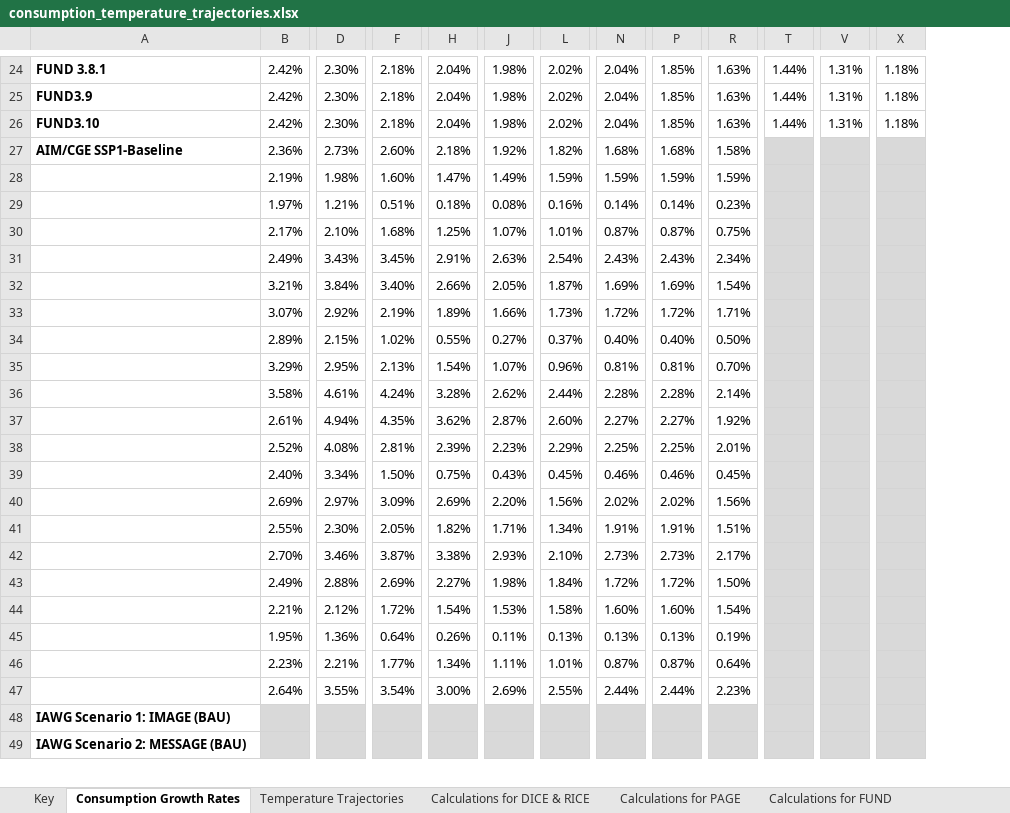
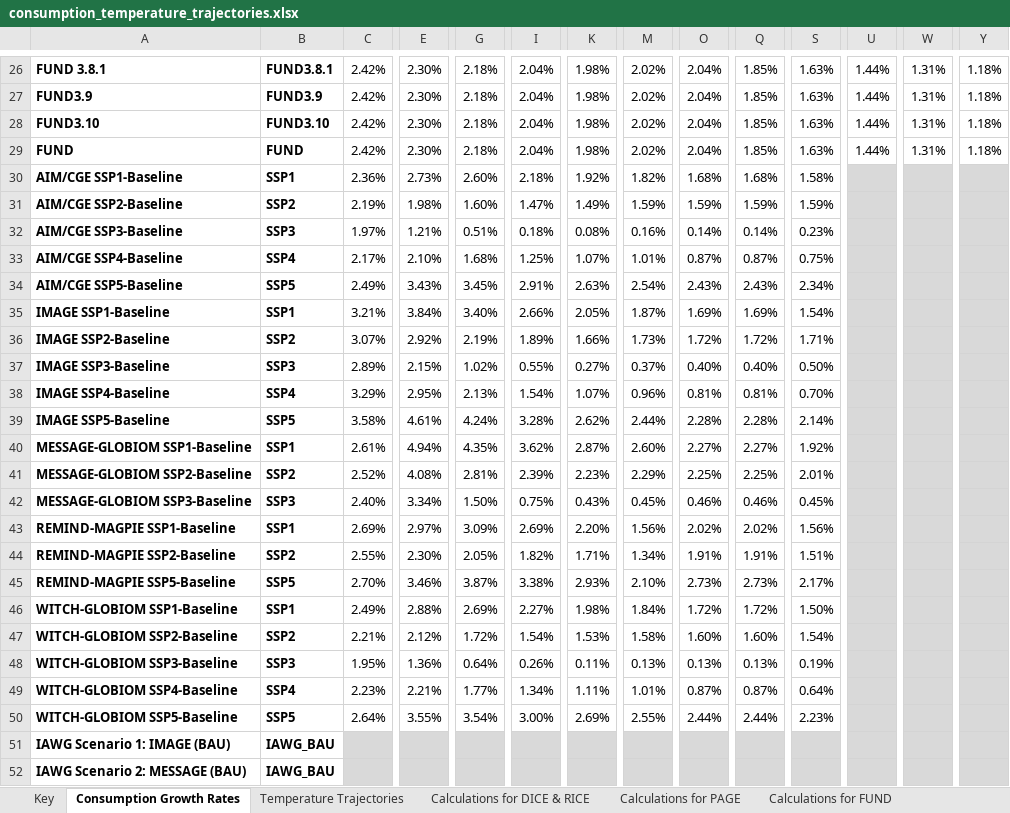
Before and after one commit to fmoore125/scc_structural, an Excel workbook: data/scenarios/consumption_temperature_trajectories.xlsx, sheet Consumption Growth Rates, drawn as a sheet; only a part is shown, gaps mark what is left out; values as stored, in another font and other column widths than the file's, no borders; addresses are those after the commit; rows hold the shown columns only; the diff covers the shown part only; the diff names each change by its address in the sheet, - before the commit and + after, or states it on an @@ line.

```diff
--- a/data/scenarios/consumption_temperature_trajectories.xlsx (sheet Consumption Growth Rates)
+++ b/data/scenarios/consumption_temperature_trajectories.xlsx (sheet Consumption Growth Rates)
+column B, rows 26-28: FUND3.8.1 | FUND3.9 | FUND3.10; rows 30-52: SSP1 | SSP2 | SSP3 | SSP4 | SSP5 | SSP1 | SSP2 | SSP3 | SSP4 | SSP5 | SSP1 | SSP2 | SSP3 | SSP1 | SSP2 | SSP5 | SSP1 | SSP2 | SSP3 | SSP4 | SSP5 | IAWG_BAU | IAWG_BAU
+row 29: FUND | FUND | 2.42% | 2.30% | 2.18% | 2.04% | 1.98% | 2.02% | 2.04% | 1.85% | 1.63% | 1.44% | 1.31% | 1.18%
-A31: (empty)
+A31: AIM/CGE SSP2-Baseline
-A32: (empty)
+A32: AIM/CGE SSP3-Baseline
-A33: (empty)
+A33: AIM/CGE SSP4-Baseline
-A34: (empty)
+A34: AIM/CGE SSP5-Baseline
-A35: (empty)
+A35: IMAGE SSP1-Baseline
-A36: (empty)
+A36: IMAGE SSP2-Baseline
-A37: (empty)
+A37: IMAGE SSP3-Baseline
-A38: (empty)
+A38: IMAGE SSP4-Baseline
-A39: (empty)
+A39: IMAGE SSP5-Baseline
-A40: (empty)
+A40: MESSAGE-GLOBIOM SSP1-Baseline
-A41: (empty)
+A41: MESSAGE-GLOBIOM SSP2-Baseline
-A42: (empty)
+A42: MESSAGE-GLOBIOM SSP3-Baseline
-A43: (empty)
+A43: REMIND-MAGPIE SSP1-Baseline
-A44: (empty)
+A44: REMIND-MAGPIE SSP2-Baseline
-A45: (empty)
+A45: REMIND-MAGPIE SSP5-Baseline
-A46: (empty)
+A46: WITCH-GLOBIOM SSP1-Baseline
-A47: (empty)
+A47: WITCH-GLOBIOM SSP2-Baseline
-A48: (empty)
+A48: WITCH-GLOBIOM SSP3-Baseline
-A49: (empty)
+A49: WITCH-GLOBIOM SSP4-Baseline
-A50: (empty)
+A50: WITCH-GLOBIOM SSP5-Baseline
```
Also changed, not shown: 5 added rows, 3 removed rows, 26 edited cells and cell formats elsewhere in this sheet, sheet Temperature Trajectories, data/data_collection/SCC Meta-Analysis Data Template_Revised.xlsx, 4 other files.
